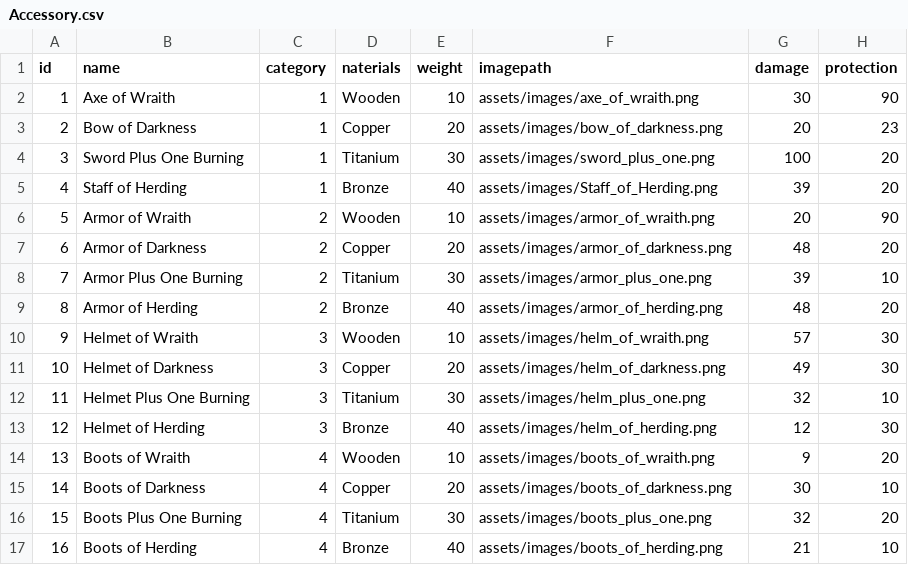
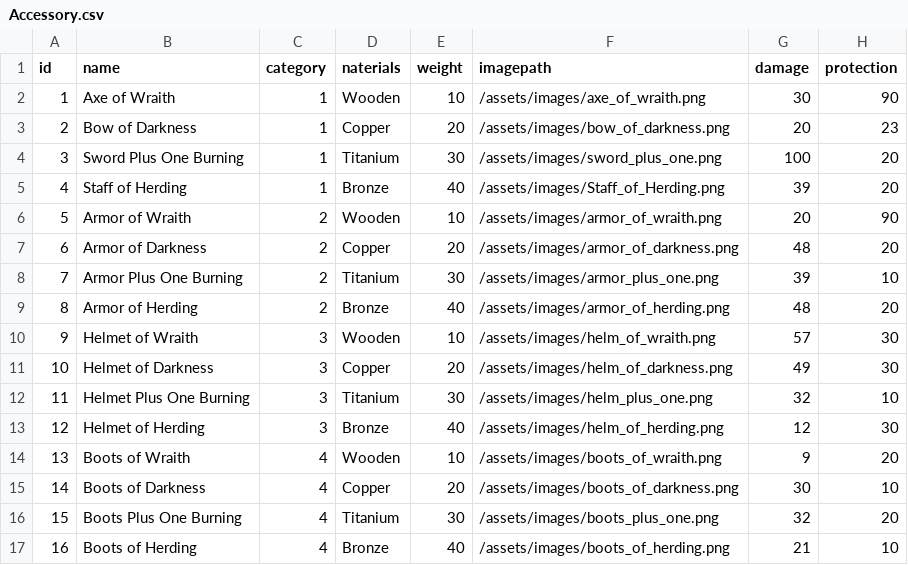
Before and after one commit to OceanSeller/DiabloItemPlanner, a CSV file: data/Accessory.csv, drawn as a sheet.

```diff
--- a/data/Accessory.csv
+++ b/data/Accessory.csv
@@ -1,17 +1,17 @@
 id,name,category,naterials,weight,imagepath,damage,protection
-1,Axe of Wraith,1,Wooden,10, assets/images/axe_of_wraith.png,30,90
-2,Bow of Darkness,1,Copper,20, assets/images/bow_of_darkness.png,20,23
-3,Sword Plus One Burning,1,Titanium,30, assets/images/sword_plus_one.png,100,20
-4,Staff of Herding,1,Bronze,40, assets/images/Staff_of_Herding.png,39,20
-5,Armor of Wraith,2,Wooden,10, assets/images/armor_of_wraith.png,20,90
-6,Armor of Darkness,2,Copper,20, assets/images/armor_of_darkness.png,48,20
-7,Armor Plus One Burning,2,Titanium,30, assets/images/armor_plus_one.png,39,10
-8,Armor of Herding,2,Bronze,40, assets/images/armor_of_herding.png,48,20
-9,Helmet of Wraith,3,Wooden,10, assets/images/helm_of_wraith.png,57,30
-10,Helmet of Darkness,3,Copper,20, assets/images/helm_of_darkness.png,49,30
-11,Helmet Plus One Burning,3,Titanium,30, assets/images/helm_plus_one.png,32,10
-12,Helmet of Herding,3,Bronze,40, assets/images/helm_of_herding.png,12,30
-13,Boots of Wraith,4,Wooden,10, assets/images/boots_of_wraith.png,9,20
-14,Boots of Darkness,4,Copper,20, assets/images/boots_of_darkness.png,30,10
-15,Boots Plus One Burning,4,Titanium,30, assets/images/boots_plus_one.png,32,20
-16,Boots of Herding,4,Bronze,40, assets/images/boots_of_herding.png,21,10
+1,Axe of Wraith,1,Wooden,10,/assets/images/axe_of_wraith.png,30,90
+2,Bow of Darkness,1,Copper,20,/assets/images/bow_of_darkness.png,20,23
+3,Sword Plus One Burning,1,Titanium,30,/assets/images/sword_plus_one.png,100,20
+4,Staff of Herding,1,Bronze,40,/assets/images/Staff_of_Herding.png,39,20
+5,Armor of Wraith,2,Wooden,10,/assets/images/armor_of_wraith.png,20,90
+6,Armor of Darkness,2,Copper,20,/assets/images/armor_of_darkness.png,48,20
+7,Armor Plus One Burning,2,Titanium,30,/assets/images/armor_plus_one.png,39,10
+8,Armor of Herding,2,Bronze,40,/assets/images/armor_of_herding.png,48,20
+9,Helmet of Wraith,3,Wooden,10,/assets/images/helm_of_wraith.png,57,30
+10,Helmet of Darkness,3,Copper,20,/assets/images/helm_of_darkness.png,49,30
+11,Helmet Plus One Burning,3,Titanium,30,/assets/images/helm_plus_one.png,32,10
+12,Helmet of Herding,3,Bronze,40,/assets/images/helm_of_herding.png,12,30
+13,Boots of Wraith,4,Wooden,10,/assets/images/boots_of_wraith.png,9,20
+14,Boots of Darkness,4,Copper,20,/assets/images/boots_of_darkness.png,30,10
+15,Boots Plus One Burning,4,Titanium,30,/assets/images/boots_plus_one.png,32,20
+16,Boots of Herding,4,Bronze,40,/assets/images/boots_of_herding.png,21,10
```
Also changed, not shown: 3 other files.
